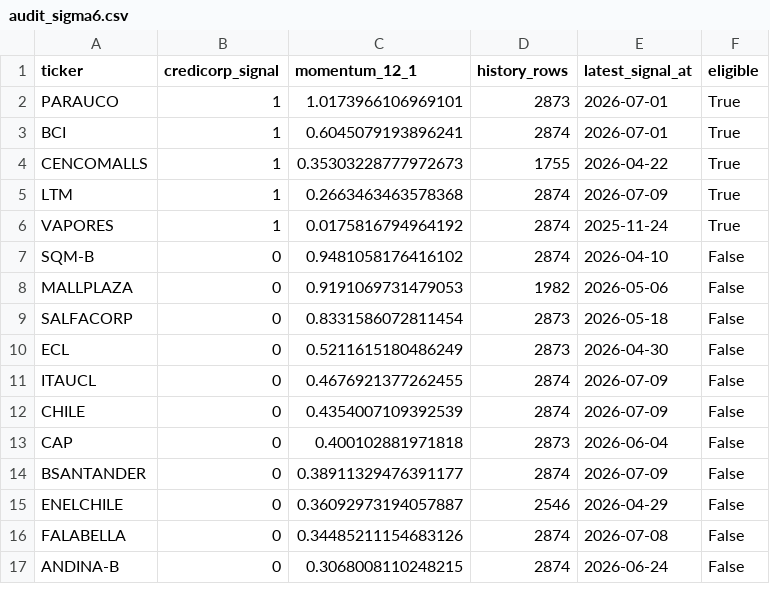
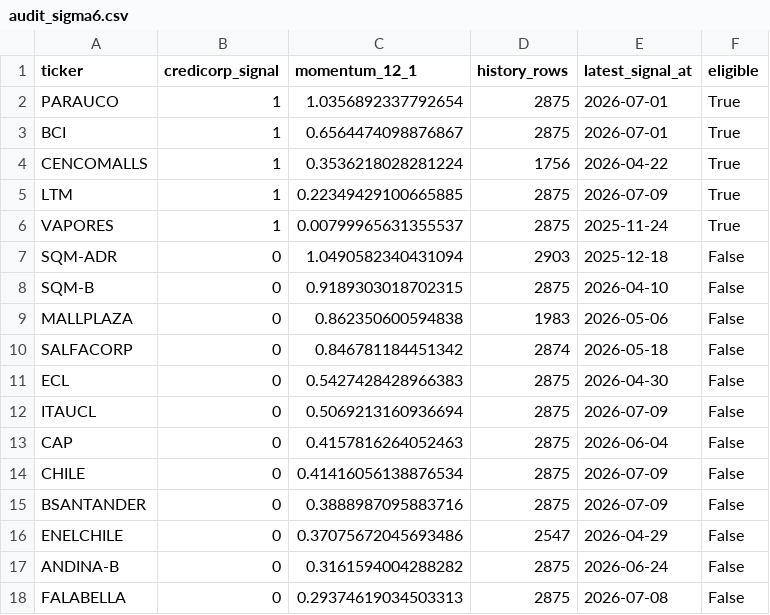
Before and after one commit to rodrigoaguirrediaz6644/alphadata-beta, a CSV file: data/audit_sigma6.csv, drawn as a sheet; only a part is shown; the diff covers the shown part only.

```diff
--- a/data/audit_sigma6.csv
+++ b/data/audit_sigma6.csv
@@ -1,17 +1,18 @@
 ticker,credicorp_signal,momentum_12_1,history_rows,latest_signal_at,eligible
-PARAUCO,1,1.0173966106969101,2873,2026-07-01,True
-BCI,1,0.6045079193896241,2874,2026-07-01,True
-CENCOMALLS,1,0.35303228777972673,1755,2026-04-22,True
-LTM,1,0.2663463463578368,2874,2026-07-09,True
-VAPORES,1,0.0175816794964192,2874,2025-11-24,True
-SQM-B,0,0.9481058176416102,2874,2026-04-10,False
-MALLPLAZA,0,0.9191069731479053,1982,2026-05-06,False
-SALFACORP,0,0.8331586072811454,2873,2026-05-18,False
-ECL,0,0.5211615180486249,2873,2026-04-30,False
-ITAUCL,0,0.4676921377262455,2874,2026-07-09,False
-CHILE,0,0.4354007109392539,2874,2026-07-09,False
-CAP,0,0.400102881971818,2873,2026-06-04,False
-BSANTANDER,0,0.38911329476391177,2874,2026-07-09,False
-ENELCHILE,0,0.36092973194057887,2546,2026-04-29,False
-FALABELLA,0,0.34485211154683126,2874,2026-07-08,False
-ANDINA-B,0,0.3068008110248215,2874,2026-06-24,False
+PARAUCO,1,1.0356892337792654,2875,2026-07-01,True
+BCI,1,0.6564474098876867,2875,2026-07-01,True
+CENCOMALLS,1,0.3536218028281224,1756,2026-04-22,True
+LTM,1,0.22349429100665885,2875,2026-07-09,True
+VAPORES,1,0.00799965631355537,2875,2025-11-24,True
+SQM-ADR,0,1.0490582340431094,2903,2025-12-18,False
+SQM-B,0,0.9189303018702315,2875,2026-04-10,False
+MALLPLAZA,0,0.862350600594838,1983,2026-05-06,False
+SALFACORP,0,0.846781184451342,2874,2026-05-18,False
+ECL,0,0.5427428428966383,2875,2026-04-30,False
+ITAUCL,0,0.5069213160936694,2875,2026-07-09,False
+CAP,0,0.4157816264052463,2875,2026-06-04,False
+CHILE,0,0.41416056138876534,2875,2026-07-09,False
+BSANTANDER,0,0.3888987095883716,2875,2026-07-09,False
+ENELCHILE,0,0.37075672045693486,2547,2026-04-29,False
+ANDINA-B,0,0.3161594004288282,2875,2026-06-24,False
+FALABELLA,0,0.29374619034503313,2875,2026-07-08,False
```
Also changed, not shown: 1 removed row and 28 edited cells elsewhere in this file, data/coverage_report.csv, 6 other files.
